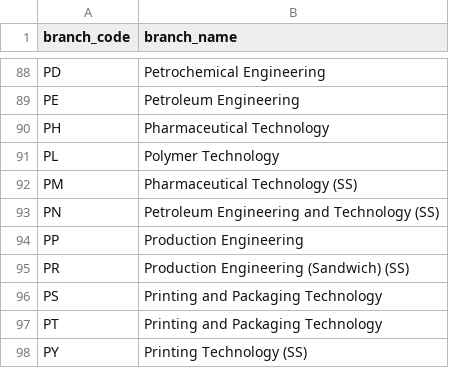
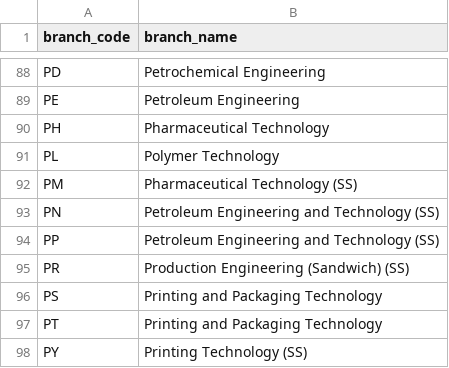
Before and after one commit to SnehaM-GIT/TNEA_Predictor, a CSV file: backend/data/cleaned/course_codes.csv, drawn as a sheet; only a part is shown, gaps mark what is left out.

Commit message:
fix: PP renamed to Petroleum Engineering and Technology (SS)

```diff
--- a/backend/data/cleaned/course_codes.csv
+++ b/backend/data/cleaned/course_codes.csv
@@ -93,3 +93,3 @@ PM,Pharmaceutical Technology (SS)
 PN,Petroleum Engineering and Technology (SS)
-PP,Production Engineering
+PP,Petroleum Engineering and Technology (SS)
 PR,Production Engineering (Sandwich) (SS)
```
